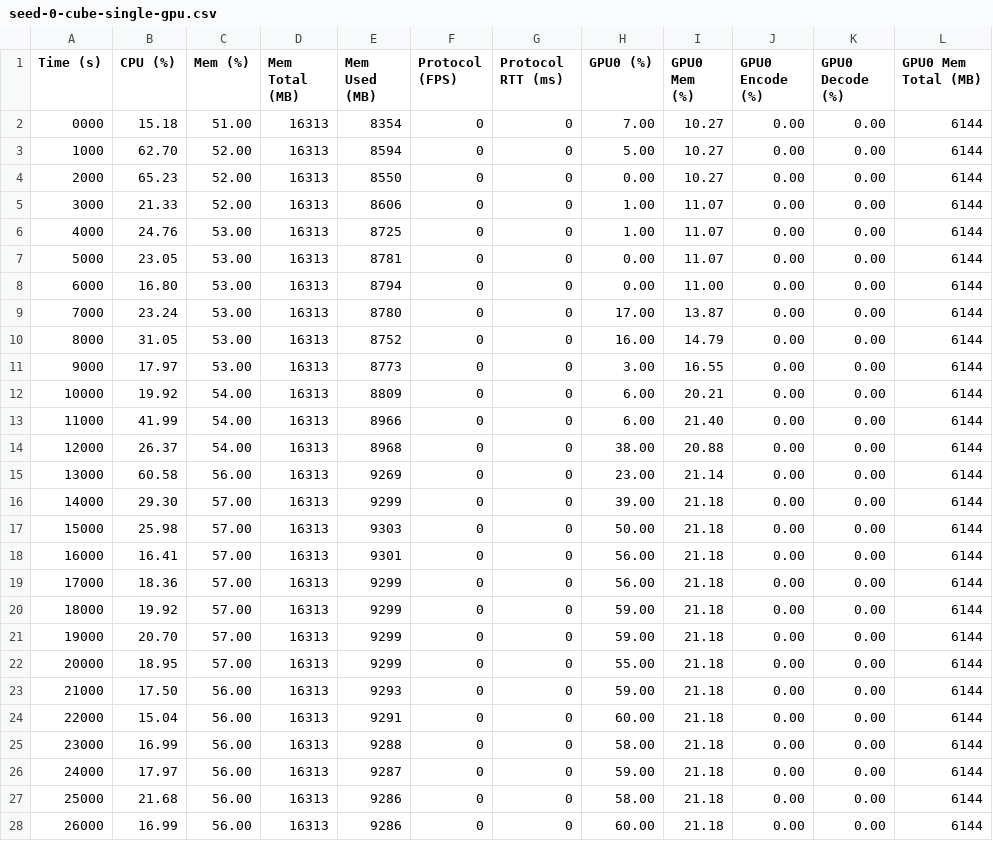
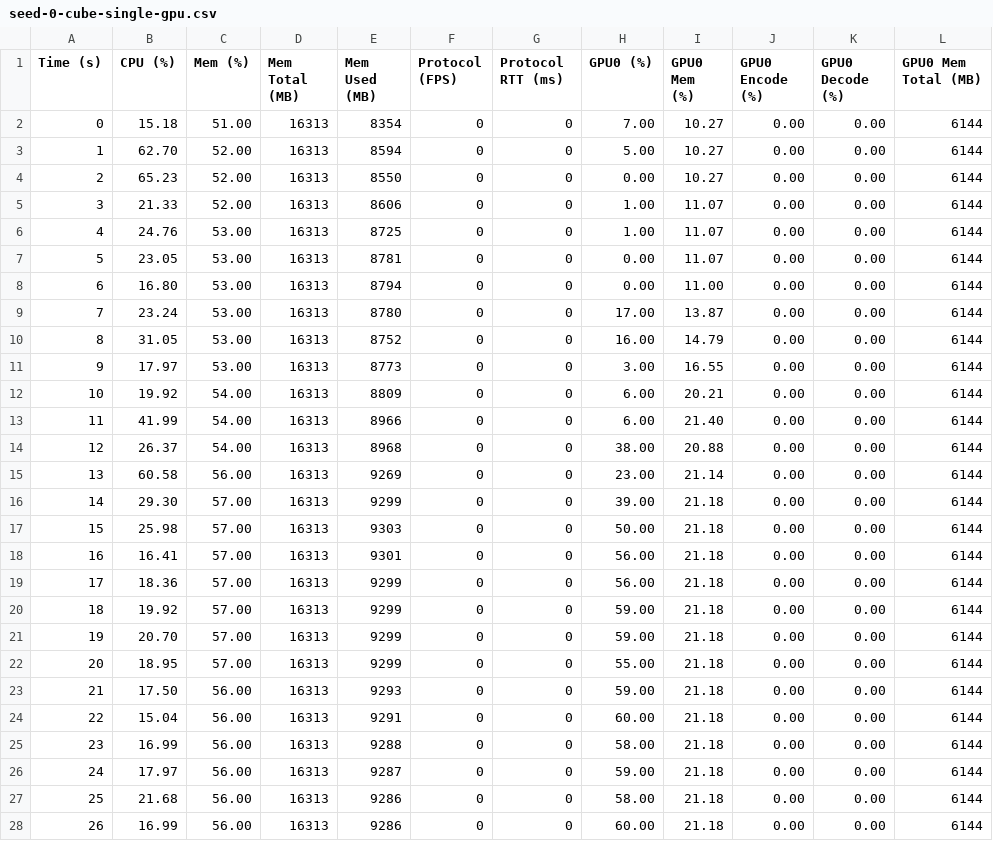
Before and after one commit to Teedious/masterarbeit, a CSV file: performance/measurements/seed-0-cube-single-gpu.csv, drawn as a sheet; only a part is shown; the diff covers the shown part only; the diff names each change by its address in the sheet, - before the commit and + after, or states it on an @@ line.

```diff
--- a/performance/measurements/seed-0-cube-single-gpu.csv
+++ b/performance/measurements/seed-0-cube-single-gpu.csv
-A2 (Time (s)): 0000
+A2 (Time (s)): 0
-A3 (Time (s)): 1000
+A3 (Time (s)): 1
-A4 (Time (s)): 2000
+A4 (Time (s)): 2
-A5 (Time (s)): 3000
+A5 (Time (s)): 3
-A6 (Time (s)): 4000
+A6 (Time (s)): 4
-A7 (Time (s)): 5000
+A7 (Time (s)): 5
-A8 (Time (s)): 6000
+A8 (Time (s)): 6
-A9 (Time (s)): 7000
+A9 (Time (s)): 7
-A10 (Time (s)): 8000
+A10 (Time (s)): 8
-A11 (Time (s)): 9000
+A11 (Time (s)): 9
-A12 (Time (s)): 10000
+A12 (Time (s)): 10
-A13 (Time (s)): 11000
+A13 (Time (s)): 11
-A14 (Time (s)): 12000
+A14 (Time (s)): 12
-A15 (Time (s)): 13000
+A15 (Time (s)): 13
-A16 (Time (s)): 14000
+A16 (Time (s)): 14
-A17 (Time (s)): 15000
+A17 (Time (s)): 15
-A18 (Time (s)): 16000
+A18 (Time (s)): 16
-A19 (Time (s)): 17000
+A19 (Time (s)): 17
-A20 (Time (s)): 18000
+A20 (Time (s)): 18
-A21 (Time (s)): 19000
+A21 (Time (s)): 19
-A22 (Time (s)): 20000
+A22 (Time (s)): 20
-A23 (Time (s)): 21000
+A23 (Time (s)): 21
-A24 (Time (s)): 22000
+A24 (Time (s)): 22
-A25 (Time (s)): 23000
+A25 (Time (s)): 23
-A26 (Time (s)): 24000
+A26 (Time (s)): 24
-A27 (Time (s)): 25000
+A27 (Time (s)): 25
-A28 (Time (s)): 26000
+A28 (Time (s)): 26
```
Also changed, not shown: 39 edited cells elsewhere in this file, performance/measurements/seed-0-cube-multi-gpu.csv, performance/measurements/seed-0-hexagon-multi-gpu.csv, 37 other files.
